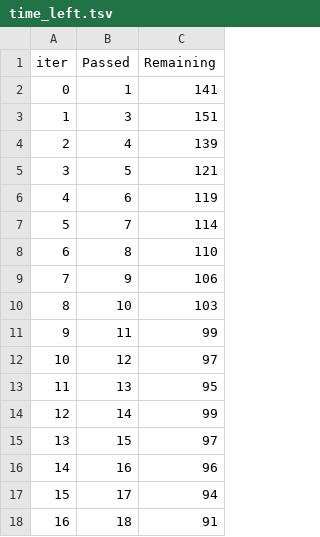
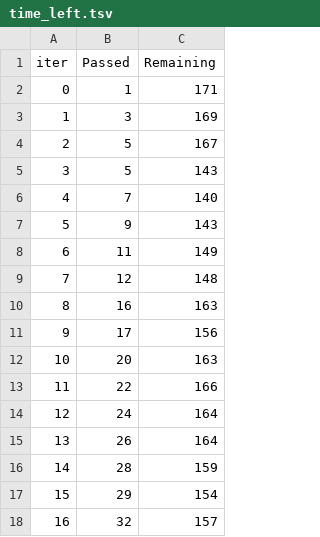
Before and after one commit to Rafaysherwani/MLopsProject, a TSV file: catboost_info/time_left.tsv, drawn as a sheet; only a part is shown; the diff covers the shown part only.

```diff
--- a/catboost_info/time_left.tsv
+++ b/catboost_info/time_left.tsv
@@ -1,18 +1,18 @@
 iter	Passed	Remaining
-0	1	141
-1	3	151
-2	4	139
-3	5	121
-4	6	119
-5	7	114
-6	8	110
-7	9	106
-8	10	103
-9	11	99
-10	12	97
-11	13	95
-12	14	99
-13	15	97
-14	16	96
-15	17	94
-16	18	91
+0	1	171
+1	3	169
+2	5	167
+3	5	143
+4	7	140
+5	9	143
+6	11	149
+7	12	148
+8	16	163
+9	17	156
+10	20	163
+11	22	166
+12	24	164
+13	26	164
+14	28	159
+15	29	154
+16	32	157
```
Also changed, not shown: 165 edited cells elsewhere in this file, 8 other files.
